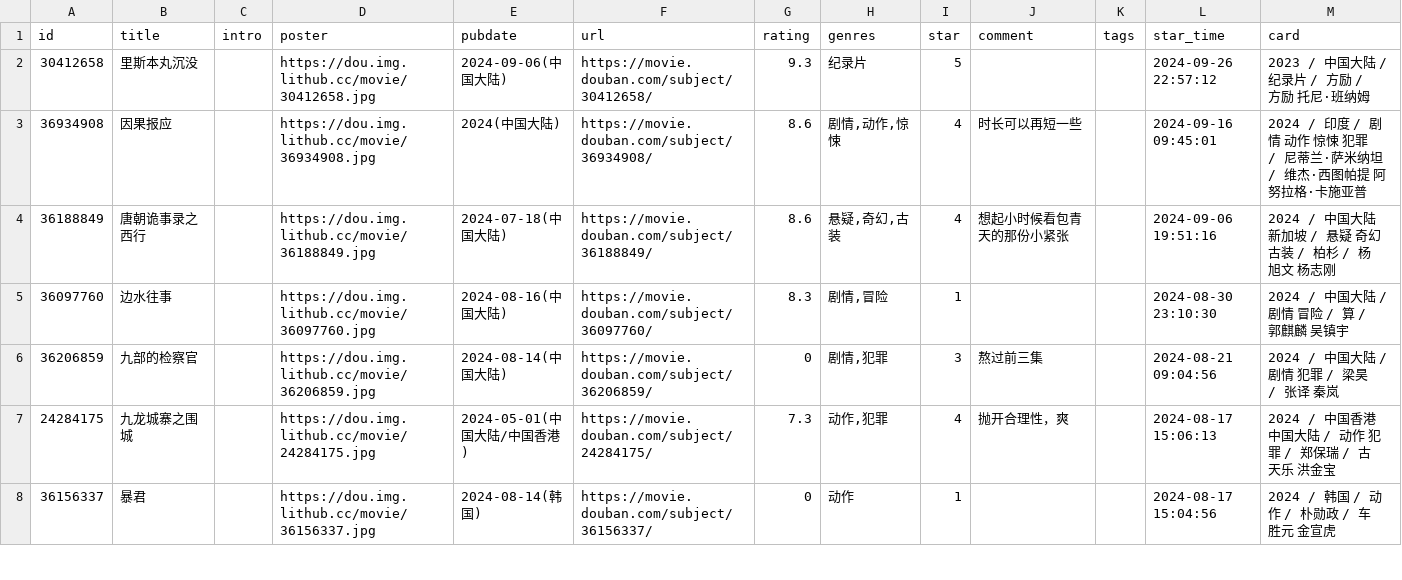
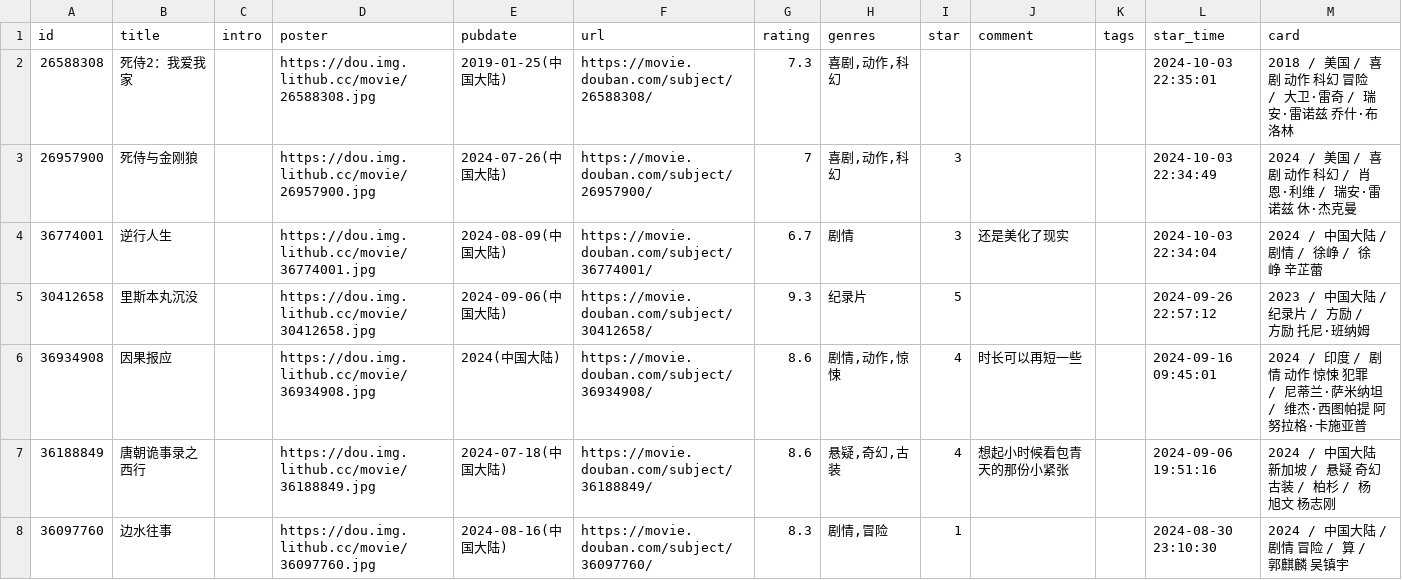
Before and after one commit to blue-isle/home, a CSV file: data/douban/movie.csv, drawn as a sheet; only a part is shown; the shorter side is filled out with more unchanged rows.

Commit message:
chore: update douban data

```diff
--- a/data/douban/movie.csv
+++ b/data/douban/movie.csv
@@ -1,2 +1,5 @@
 id,title,intro,poster,pubdate,url,rating,genres,star,comment,tags,star_time,card
+26588308,死侍2：我爱我家,,https://dou.img.lithub.cc/movie/26588308.jpg,2019-01-25(中国大陆),https://movie.douban.com/subject/26588308/,7.3,"喜剧,动作,科幻",,,,2024-10-03 22:35:01,2018 / 美国 / 喜剧 动作 科幻 冒险 / 大卫·雷奇 / 瑞安·雷诺兹 乔什·布洛林
+26957900,死侍与金刚狼,,https://dou.img.lithub.cc/movie/26957900.jpg,2024-07-26(中国大陆),https://movie.douban.com/subject/26957900/,7,"喜剧,动作,科幻",3,,,2024-10-03 22:34:49,2024 / 美国 / 喜剧 动作 科幻 / 肖恩·利维 / 瑞安·雷诺兹 休·杰克曼
+36774001,逆行人生,,https://dou.img.lithub.cc/movie/36774001.jpg,2024-08-09(中国大陆),https://movie.douban.com/subject/36774001/,6.7,剧情,3,还是美化了现实,,2024-10-03 22:34:04,2024 / 中国大陆 / 剧情 / 徐峥 / 徐峥 辛芷蕾
 30412658,里斯本丸沉没,,https://dou.img.lithub.cc/movie/30412658.jpg,2024-09-06(中国大陆),https://movie.douban.com/subject/30412658/,9.3,纪录片,5,,,2024-09-26 22:57:12,2023 / 中国大陆 / 纪录片 / 方励 / 方励 托尼·班纳姆
```
